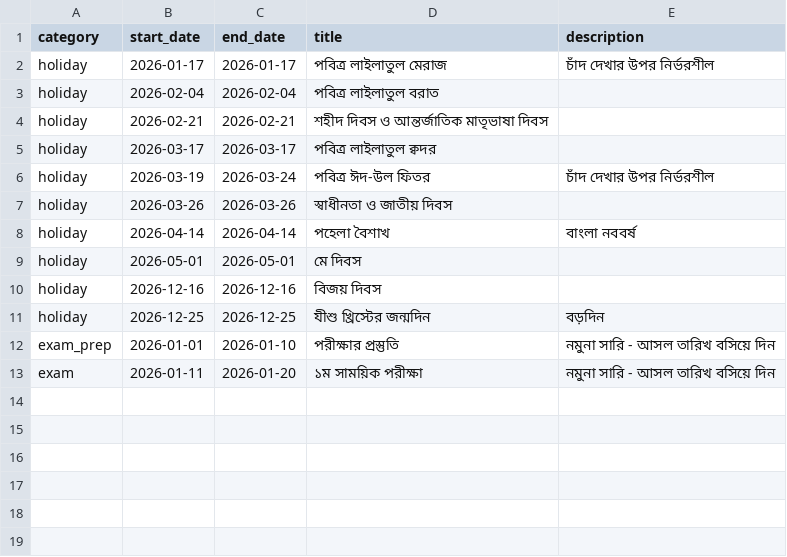
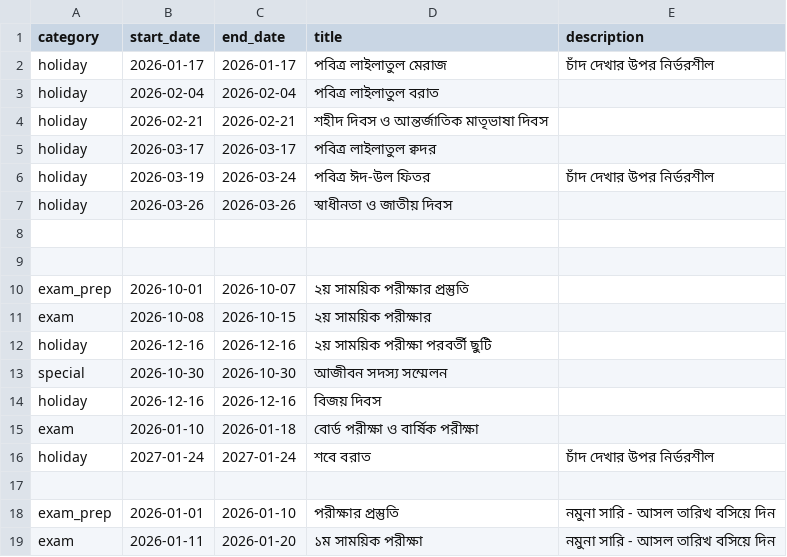
Before and after one commit to muslimbazar-madrasa/muslimbazar-madrasa.github.io, a CSV file: calender/events.csv, drawn as a sheet.

Commit message:
Update events.csv

```diff
--- a/calender/events.csv
+++ b/calender/events.csv
@@ -7,6 +7,12 @@ holiday,2026-03-19,2026-03-24,পবিত্র ঈদ-উল ফিতর,চ
 holiday,2026-03-26,2026-03-26,স্বাধীনতা ও জাতীয় দিবস,
-holiday,2026-04-14,2026-04-14,পহেলা বৈশাখ,বাংলা নববর্ষ
-holiday,2026-05-01,2026-05-01,মে দিবস,
+
+
+exam_prep,2026-10-01,2026-10-07,২য় সাময়িক পরীক্ষার প্রস্তুতি,
+exam,2026-10-08,2026-10-15,২য় সাময়িক পরীক্ষার,
+holiday,2026-12-16,2026-12-16,২য় সাময়িক পরীক্ষা পরবর্তী ছুটি,
+special,2026-10-30,2026-10-30,আজীবন সদস্য সম্মেলন,
 holiday,2026-12-16,2026-12-16,বিজয় দিবস,
-holiday,2026-12-25,2026-12-25,যীশু খ্রিস্টের জন্মদিন,বড়দিন
+exam,2026-01-10,2026-01-18,বোর্ড পরীক্ষা ও বার্ষিক পরীক্ষা,
+holiday,2027-01-24,2027-01-24,শবে বরাত, চাঁদ দেখার উপর নির্ভরশীল,
+
 exam_prep,2026-01-01,2026-01-10,পরীক্ষার প্রস্তুতি,নমুনা সারি - আসল তারিখ বসিয়ে দিন
```
